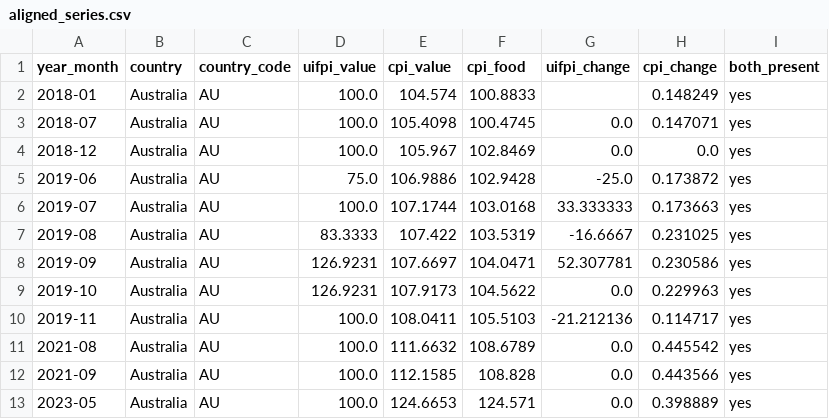
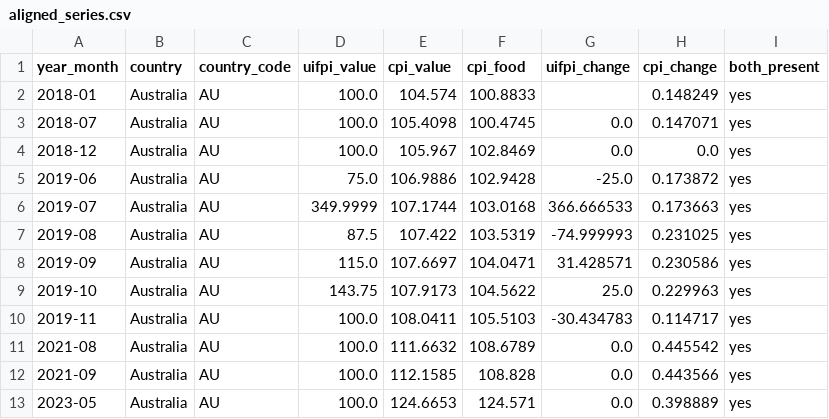
Before and after one commit to thefrogfacedfoot/Inflation-menu, a CSV file: aligned_series.csv, drawn as a sheet; only a part is shown; the diff covers the shown part only.

```diff
--- a/aligned_series.csv
+++ b/aligned_series.csv
@@ -5,7 +5,7 @@ year_month,country,country_code,uifpi_value,cpi_value,cpi_food,uifpi_change,cpi_
 2019-06,Australia,AU,75.0,106.9886,102.9428,-25.0,0.173872,yes
-2019-07,Australia,AU,100.0,107.1744,103.0168,33.333333,0.173663,yes
-2019-08,Australia,AU,83.3333,107.422,103.5319,-16.6667,0.231025,yes
-2019-09,Australia,AU,126.9231,107.6697,104.0471,52.307781,0.230586,yes
-2019-10,Australia,AU,126.9231,107.9173,104.5622,0.0,0.229963,yes
-2019-11,Australia,AU,100.0,108.0411,105.5103,-21.212136,0.114717,yes
+2019-07,Australia,AU,349.9999,107.1744,103.0168,366.666533,0.173663,yes
+2019-08,Australia,AU,87.5,107.422,103.5319,-74.999993,0.231025,yes
+2019-09,Australia,AU,115.0,107.6697,104.0471,31.428571,0.230586,yes
+2019-10,Australia,AU,143.75,107.9173,104.5622,25.0,0.229963,yes
+2019-11,Australia,AU,100.0,108.0411,105.5103,-30.434783,0.114717,yes
 2021-08,Australia,AU,100.0,111.6632,108.6789,0.0,0.445542,yes
```
Also changed, not shown: 3 added rows, 9 removed rows and 9 edited cells elsewhere in this file, 5 other files.
